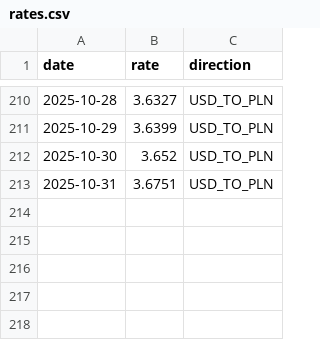
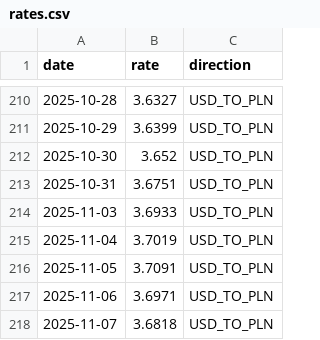
Before and after one commit to tstojecki/usd-currency-convert-skill, a CSV file: skill/rates/NBP/2025/rates.csv, drawn as a sheet; only a part is shown, gaps mark what is left out.

Commit message:
Release v1.6 - Update exchange rates

```diff
--- a/skill/rates/NBP/2025/rates.csv
+++ b/skill/rates/NBP/2025/rates.csv
@@ -213 +213,6 @@ date,rate,direction
 2025-10-31,3.6751,USD_TO_PLN
+2025-11-03,3.6933,USD_TO_PLN
+2025-11-04,3.7019,USD_TO_PLN
+2025-11-05,3.7091,USD_TO_PLN
+2025-11-06,3.6971,USD_TO_PLN
+2025-11-07,3.6818,USD_TO_PLN
```
Also changed, not shown: skill/rates/ECB/2025/rates.csv, skill/rates/RBA/2025/rates.csv, 3 other files.
